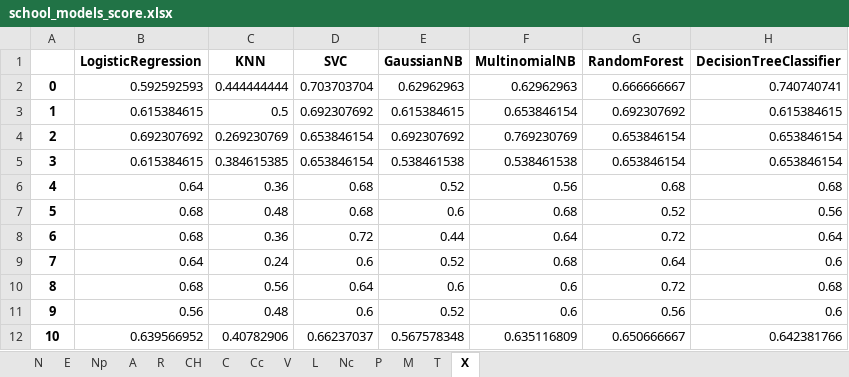
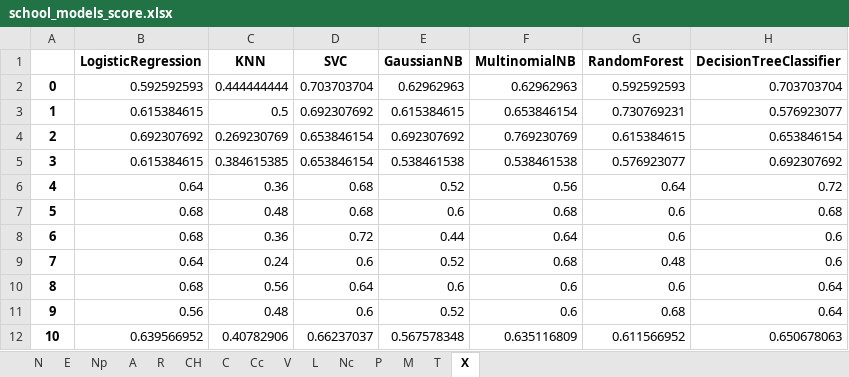
Before and after one commit to huylg/ThesisModule, an Excel workbook: python_module/PosFeature/school_models_score.xlsx, sheet X, drawn as a sheet; values as stored, in another font and other column widths than the file's, no borders; the diff names each change by its address in the sheet, - before the commit and + after, or states it on an @@ line.

```diff
--- a/python_module/PosFeature/school_models_score.xlsx (sheet X)
+++ b/python_module/PosFeature/school_models_score.xlsx (sheet X)
-G2 (RandomForest): 0.666666667
+G2 (RandomForest): 0.592592593
-H2 (DecisionTreeClassifier): 0.740740741
+H2 (DecisionTreeClassifier): 0.703703704
-G3 (RandomForest): 0.692307692
+G3 (RandomForest): 0.730769231
-H3 (DecisionTreeClassifier): 0.615384615
+H3 (DecisionTreeClassifier): 0.576923077
-G4 (RandomForest): 0.653846154
+G4 (RandomForest): 0.615384615
-G5 (RandomForest): 0.653846154
+G5 (RandomForest): 0.576923077
-H5 (DecisionTreeClassifier): 0.653846154
+H5 (DecisionTreeClassifier): 0.692307692
-G6 (RandomForest): 0.68
+G6 (RandomForest): 0.64
-H6 (DecisionTreeClassifier): 0.68
+H6 (DecisionTreeClassifier): 0.72
-G7 (RandomForest): 0.52
+G7 (RandomForest): 0.6
-H7 (DecisionTreeClassifier): 0.56
+H7 (DecisionTreeClassifier): 0.68
-G8 (RandomForest): 0.72
+G8 (RandomForest): 0.6
-H8 (DecisionTreeClassifier): 0.64
+H8 (DecisionTreeClassifier): 0.6
-G9 (RandomForest): 0.64
+G9 (RandomForest): 0.48
-G10 (RandomForest): 0.72
+G10 (RandomForest): 0.6
-H10 (DecisionTreeClassifier): 0.68
+H10 (DecisionTreeClassifier): 0.64
-G11 (RandomForest): 0.56
+G11 (RandomForest): 0.68
-H11 (DecisionTreeClassifier): 0.6
+H11 (DecisionTreeClassifier): 0.64
-G12 (RandomForest): 0.650666667
+G12 (RandomForest): 0.611566952
-H12 (DecisionTreeClassifier): 0.642381766
+H12 (DecisionTreeClassifier): 0.650678063
```
Also changed, not shown: sheet P, sheet V, sheet N, sheet L, sheet Cc, sheet T, 8 more sheets, python_module/PosFeature/grade_models_score.xlsx, python_module/PosFeature/group2grade_models_score.xlsx, 20 other files.
